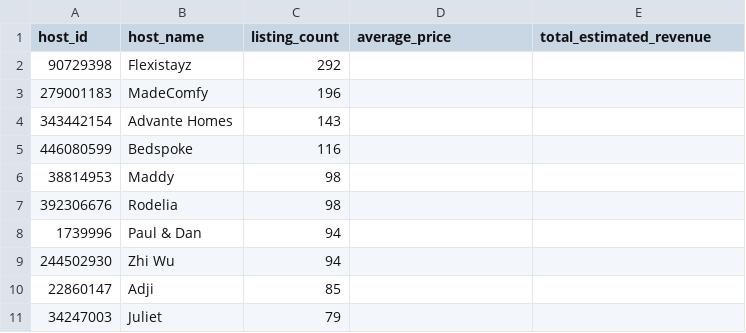
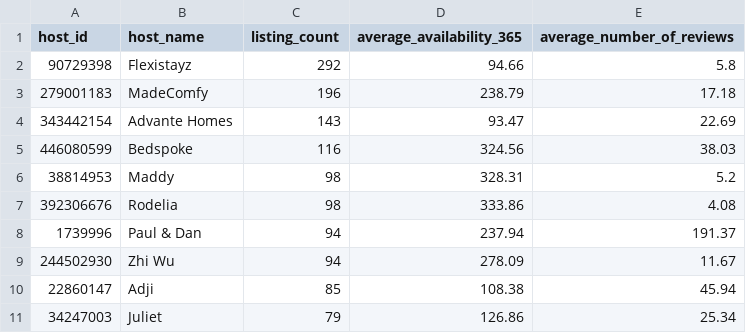
Before and after one commit to Dulanjana-S/airbnb-data-engineering-project, a CSV file: reports/sql_outputs/query_06_output.csv, drawn as a sheet.

```diff
--- a/reports/sql_outputs/query_06_output.csv
+++ b/reports/sql_outputs/query_06_output.csv
@@ -1,11 +1,11 @@
-host_id,host_name,listing_count,average_price,total_estimated_revenue
-90729398,Flexistayz,292,,
-279001183,MadeComfy,196,,
-343442154,Advante Homes,143,,
-446080599,Bedspoke,116,,
-38814953,Maddy,98,,
-392306676,Rodelia,98,,
-1739996,Paul & Dan,94,,
-244502930,Zhi Wu,94,,
-22860147,Adji,85,,
-34247003,Juliet,79,,
+host_id,host_name,listing_count,average_availability_365,average_number_of_reviews
+90729398,Flexistayz,292,94.66,5.8
+279001183,MadeComfy,196,238.79,17.18
+343442154,Advante Homes,143,93.47,22.69
+446080599,Bedspoke,116,324.56,38.03
+38814953,Maddy,98,328.31,5.2
+392306676,Rodelia,98,333.86,4.08
+1739996,Paul & Dan,94,237.94,191.37
+244502930,Zhi Wu,94,278.09,11.67
+22860147,Adji,85,108.38,45.94
+34247003,Juliet,79,126.86,25.34
```
Also changed, not shown: reports/statistical_outputs/statistical_tests_summary.csv, 9 other files.
